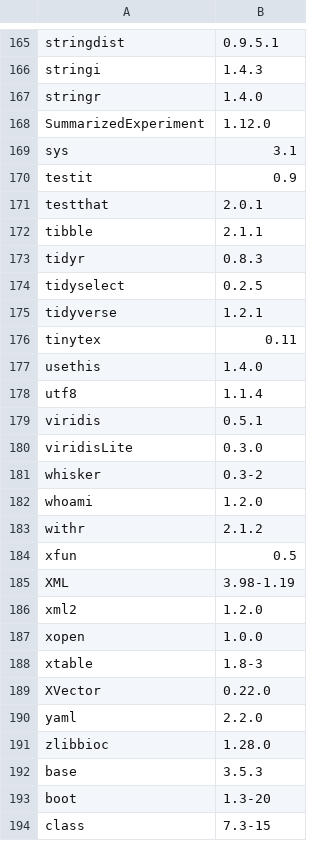
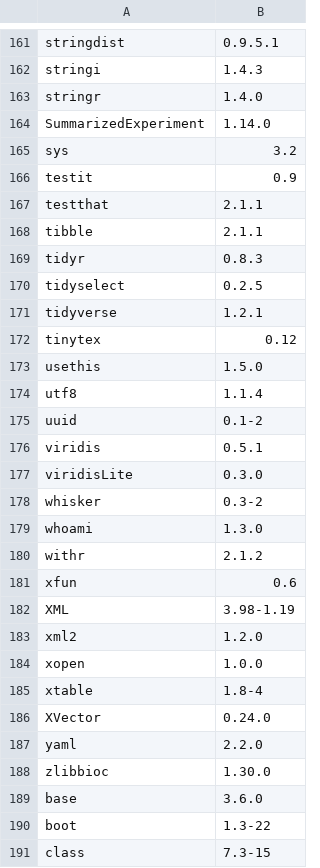
Before and after one commit to ccwang002/rocker-genome, a TSV file: installed_packages.rocker-genome.tsv, drawn as a sheet; only a part is shown, gaps mark what is left out; the diff covers the shown part only.

```diff
--- a/installed_packages.rocker-genome.tsv
+++ b/installed_packages.rocker-genome.tsv
@@ -167,6 +163,6 @@ stringi	1.4.3
 stringr	1.4.0
-SummarizedExperiment	1.12.0
-sys	3.1
+SummarizedExperiment	1.14.0
+sys	3.2
 testit	0.9
-testthat	2.0.1
+testthat	2.1.1
 tibble	2.1.1
@@ -175,5 +171,6 @@ tidyselect	0.2.5
 tidyverse	1.2.1
-tinytex	0.11
-usethis	1.4.0
+tinytex	0.12
+usethis	1.5.0
 utf8	1.1.4
+uuid	0.1-2
 viridis	0.5.1
@@ -181,5 +178,5 @@ viridisLite	0.3.0
 whisker	0.3-2
-whoami	1.2.0
+whoami	1.3.0
 withr	2.1.2
-xfun	0.5
+xfun	0.6
 XML	3.98-1.19
@@ -187,8 +184,8 @@ xml2	1.2.0
 xopen	1.0.0
-xtable	1.8-3
-XVector	0.22.0
+xtable	1.8-4
+XVector	0.24.0
 yaml	2.2.0
-zlibbioc	1.28.0
-base	3.5.3
-boot	1.3-20
+zlibbioc	1.30.0
+base	3.6.0
+boot	1.3-22
 class	7.3-15
```
Also changed, not shown: 2 added rows, 6 removed rows and 70 edited cells elsewhere in this file, installed_packages.rocker-transcriptome.tsv.
